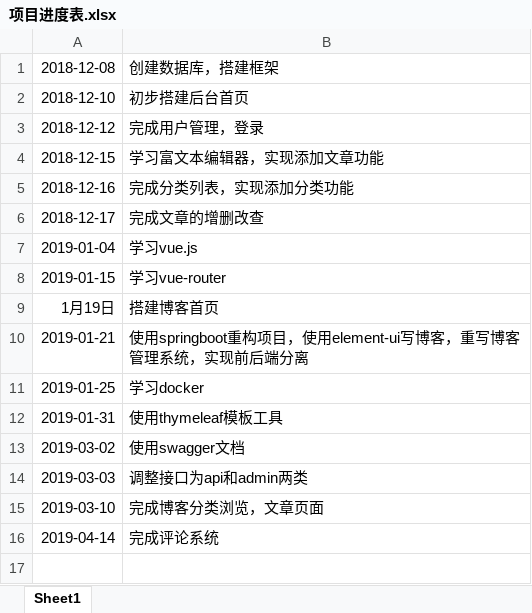
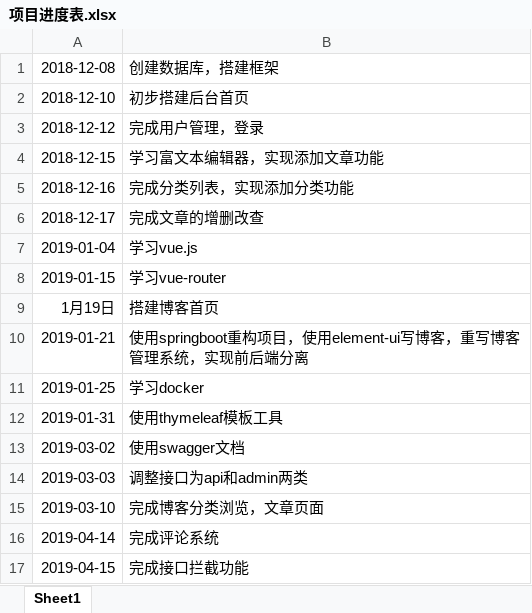
Before and after one commit to zqh531500317/blog-boot, an Excel workbook: doc/项目进度表.xlsx, sheet Sheet1, drawn as a sheet; values as stored, in another font and other column widths than the file's, no borders; the diff names each change by its address in the sheet, - before the commit and + after, or states it on an @@ line.

```diff
--- a/doc/项目进度表.xlsx (sheet Sheet1)
+++ b/doc/项目进度表.xlsx (sheet Sheet1)
+row 17: 2019-04-15 | 完成接口拦截功能
```
Also changed, not shown: 1 other file.
